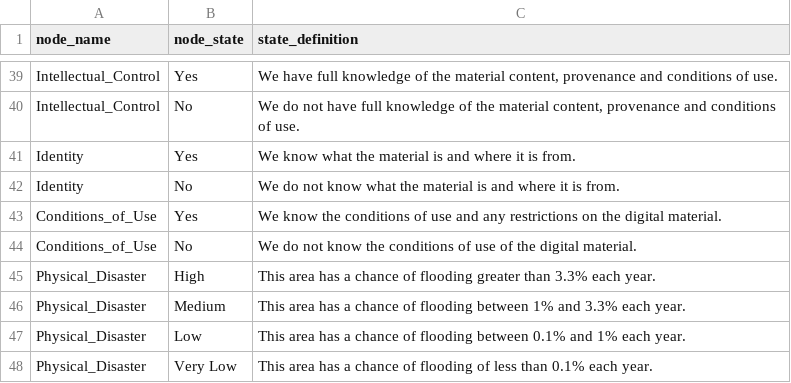
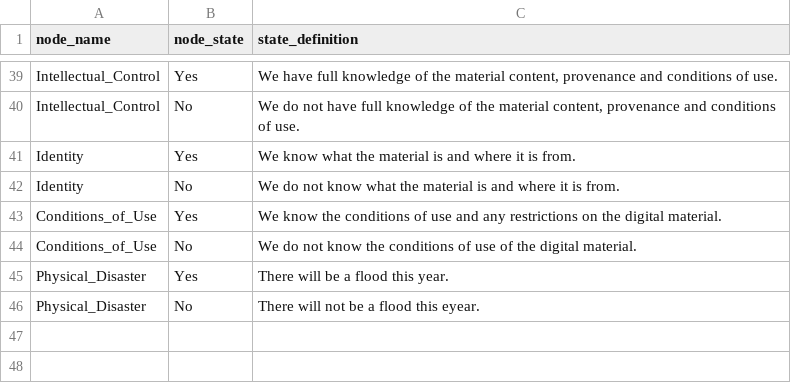
Before and after one commit to nationalarchives/DiAGRAM, a CSV file: node_states.csv, drawn as a sheet; only a part is shown, gaps mark what is left out; removed rows and columns are numbered as before the commit, all else as after; the diff names each change by its address in the sheet, - before the commit and + after, or states it on an @@ line.

Commit message:
changed flood node

```diff
--- a/node_states.csv
+++ b/node_states.csv
-row 45: Physical_Disaster | High | This area has a chance of flooding greater than 3.3% each year.
-row 46: Physical_Disaster | Medium | This area has a chance of flooding between 1% and 3.3% each year.
-row 47: Physical_Disaster | Low | This area has a chance of flooding between 0.1% and 1% each year.
-row 48: Physical_Disaster | Very Low | This area has a chance of flooding of less than 0.1% each year.
+row 45: Physical_Disaster | Yes | There will be a flood this year.
+row 46: Physical_Disaster | No | There will not be a flood this eyear.
```
Also changed, not shown: node_information.csv, setup_questions.csv.
